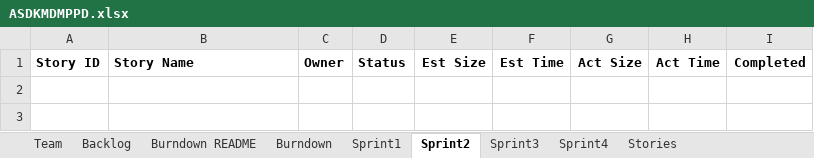
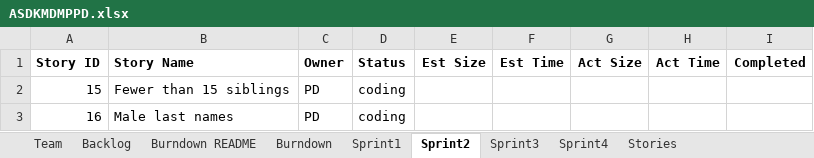
Before and after one commit to MKP21/Gedcom-Parser-CS555, an Excel workbook: ASDKMDMPPD.xlsx, sheet Sprint2, drawn as a sheet; values as stored, in another font and other column widths than the file's, no borders; the diff names each change by its address in the sheet, - before the commit and + after, or states it on an @@ line.

Commit message:
updated Scrum file for info regarding User stories 1,10 for sprint 1

```diff
--- a/ASDKMDMPPD.xlsx (sheet Sprint2)
+++ b/ASDKMDMPPD.xlsx (sheet Sprint2)
+row 2: 15 | Fewer than 15 siblings | PD | coding
+row 3: 16 | Male last names | PD | coding
```
Also changed, not shown: sheet Sprint1.
